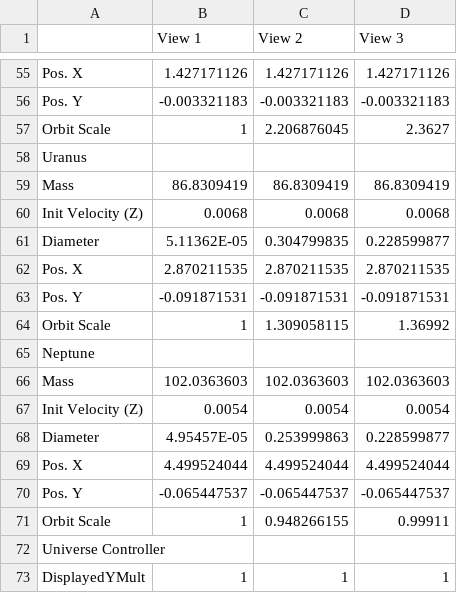
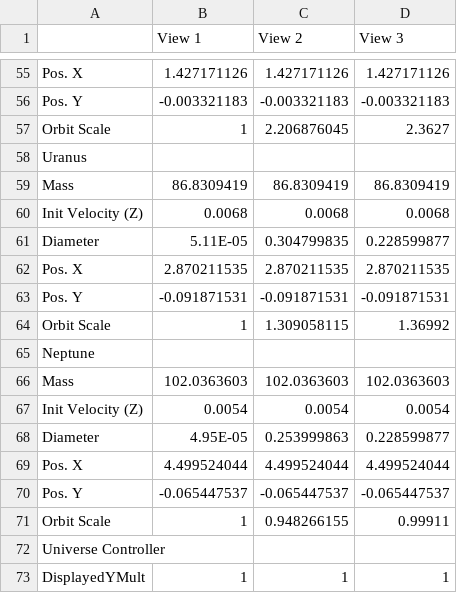
Before and after one commit to ARIES-SolarSim/SolarSimulation, a CSV file: MOVIS-base_template-main-/Assets/Scripts/Solar SIm Scripts/CSV Files/FixedView3Again.csv, drawn as a sheet; only a part is shown, gaps mark what is left out; the diff covers the shown part only.

Commit message:
trivia mode fixed moon and sun

```diff
--- a/MOVIS-base_template-main-/Assets/Scripts/Solar SIm Scripts/CSV Files/FixedView3Again.csv
+++ b/MOVIS-base_template-main-/Assets/Scripts/Solar SIm Scripts/CSV Files/FixedView3Again.csv
@@ -60,3 +60,3 @@ Uranus,,,
   Init Velocity (Z),0.0068,0.0068,0.0068
-  Diameter,5.11362E-05,0.304799835,0.228599877
+  Diameter,5.11E-05,0.304799835,0.228599877
   Pos. X,2.870211535,2.870211535,2.870211535
@@ -67,3 +67,3 @@ Neptune,,,
   Init Velocity (Z),0.0054,0.0054,0.0054
-  Diameter,4.95457E-05,0.253999863,0.228599877
+  Diameter,4.95E-05,0.253999863,0.228599877
   Pos. X,4.499524044,4.499524044,4.499524044
```
Also changed, not shown: 8 edited cells elsewhere in this file.
